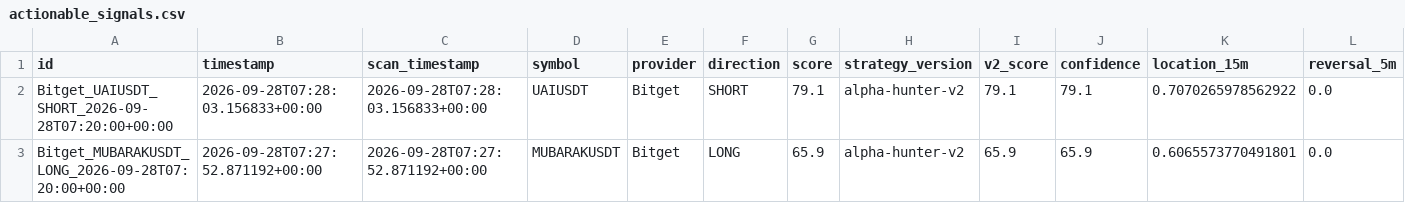
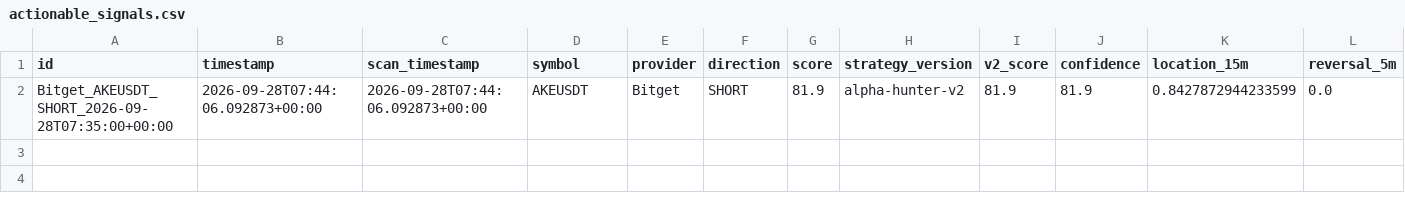
Before and after one commit to KikikJourney/Crypto-Scanner, a CSV file: data/actionable_signals.csv, drawn as a sheet; only a part is shown; removed rows and columns are numbered as before the commit, all else as after; rows hold the shown columns only; the diff names each change by its address in the sheet, - before the commit and + after, or states it on an @@ line.

```diff
--- a/data/actionable_signals.csv
+++ b/data/actionable_signals.csv
-row 2: Bitget_UAIUSDT_SHORT_2026-09-28T07:20:00+00:00 | 2026-09-28T07:28:03.156833+00:00 | 2026-09-28T07:28:03.156833+00:00 | UAIUSDT | Bitget | SHORT | 79.1 | alpha-hunter-v2 | 79.1 | 79.1 | 0.7070265978562922 | 0.0
-row 3: Bitget_MUBARAKUSDT_LONG_2026-09-28T07:20:00+00:00 | 2026-09-28T07:27:52.871192+00:00 | 2026-09-28T07:27:52.871192+00:00 | MUBARAKUSDT | Bitget | LONG | 65.9 | alpha-hunter-v2 | 65.9 | 65.9 | 0.6065573770491801 | 0.0
+row 2: Bitget_AKEUSDT_SHORT_2026-09-28T07:35:00+00:00 | 2026-09-28T07:44:06.092873+00:00 | 2026-09-28T07:44:06.092873+00:00 | AKEUSDT | Bitget | SHORT | 81.9 | alpha-hunter-v2 | 81.9 | 81.9 | 0.8427872944233599 | 0.0
```
Also changed, not shown: data/crypto_universe.csv, data/extreme_reversal_forward_test.csv, 5 other files.
